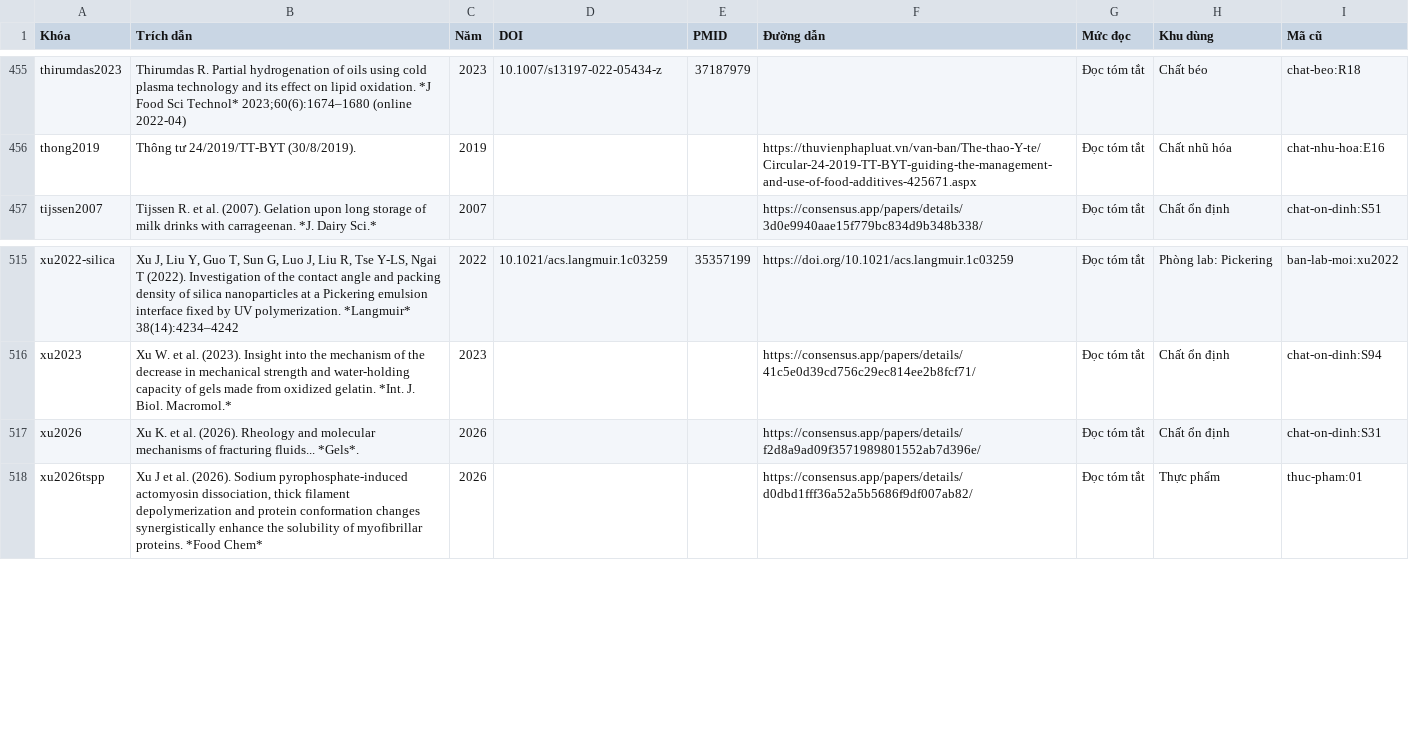
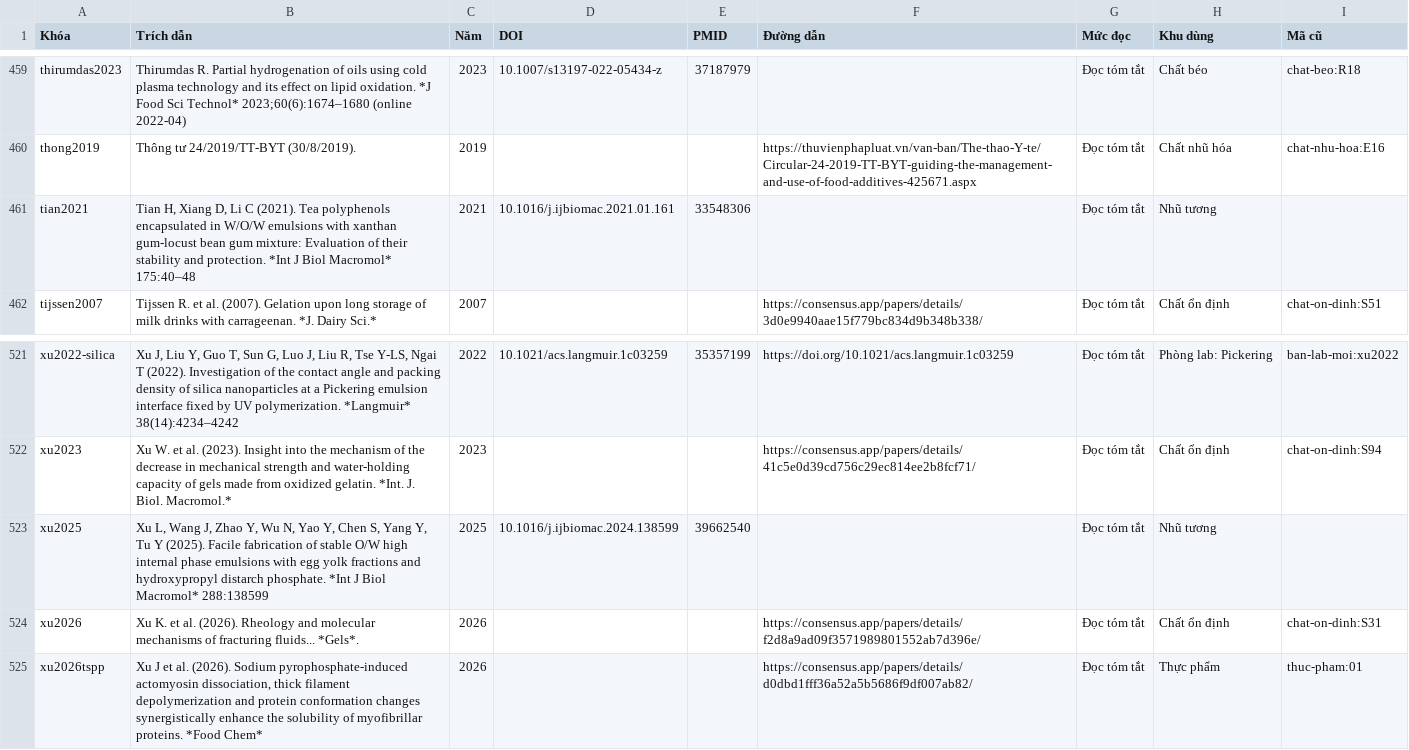
Before and after one commit to vinh210a1-ship-it/nhu-tuong, a CSV file: nguon/nguon.csv, drawn as a sheet; only a part is shown, gaps mark what is left out; the diff covers the shown part only.

```diff
--- a/nguon/nguon.csv
+++ b/nguon/nguon.csv
@@ -456,2 +460,3 @@ thirumdas2023,Thirumdas R. Partial hydrogenation of oils using cold plasma techn
 thong2019,Thông tư 24/2019/TT-BYT (30/8/2019).,2019,,,https://thuvienphapluat.vn/van-ban/The-thao-Y-te/Circular-24-2019-TT-BYT-guiding-the-management-and-use-of-food-additives-425671.aspx,Đọc tóm tắt,Chất nhũ hóa,chat-nhu-hoa:E16
+tian2021,"Tian H, Xiang D, Li C (2021). Tea polyphenols encapsulated in W/O/W emulsions with xanthan gum-locust bean gum mixture: Evaluation of their stability and protection. *Int J Biol Macromol* 175:40–48",2021,10.1016/j.ijbiomac.2021.01.161,33548306,,Đọc tóm tắt,Nhũ tương,
 tijssen2007,Tijssen R. et al. (2007). Gelation upon long storage of milk drinks with carrageenan. *J. Dairy Sci.*,2007,,,https://consensus.app/papers/details/3d0e9940aae15f779bc834d9b348b338/,Đọc tóm tắt,Chất ổn định,chat-on-dinh:S51
@@ -516,2 +522,3 @@ xu2022-silica,"Xu J, Liu Y, Guo T, Sun G, Luo J, Liu R, Tse Y-LS, Ngai T (2022).
 xu2023,Xu W. et al. (2023). Insight into the mechanism of the decrease in mechanical strength and water-holding capacity of gels made from oxidized gelatin. *Int. J. Biol. Macromol.*,2023,,,https://consensus.app/papers/details/41c5e0d39cd756c29ec814ee2b8fcf71/,Đọc tóm tắt,Chất ổn định,chat-on-dinh:S94
+xu2025,"Xu L, Wang J, Zhao Y, Wu N, Yao Y, Chen S, Yang Y, Tu Y (2025). Facile fabrication of stable O/W high internal phase emulsions with egg yolk fractions and hydroxypropyl distarch phosphate. *Int J Biol Macromol* 288:138599",2025,10.1016/j.ijbiomac.2024.138599,39662540,,Đọc tóm tắt,Nhũ tương,
 xu2026,Xu K. et al. (2026). Rheology and molecular mechanisms of fracturing fluids... *Gels*.,2026,,,https://consensus.app/papers/details/f2d8a9ad09f3571989801552ab7d396e/,Đọc tóm tắt,Chất ổn định,chat-on-dinh:S31
```
Also changed, not shown: 5 added rows elsewhere in this file, 17 other files.
